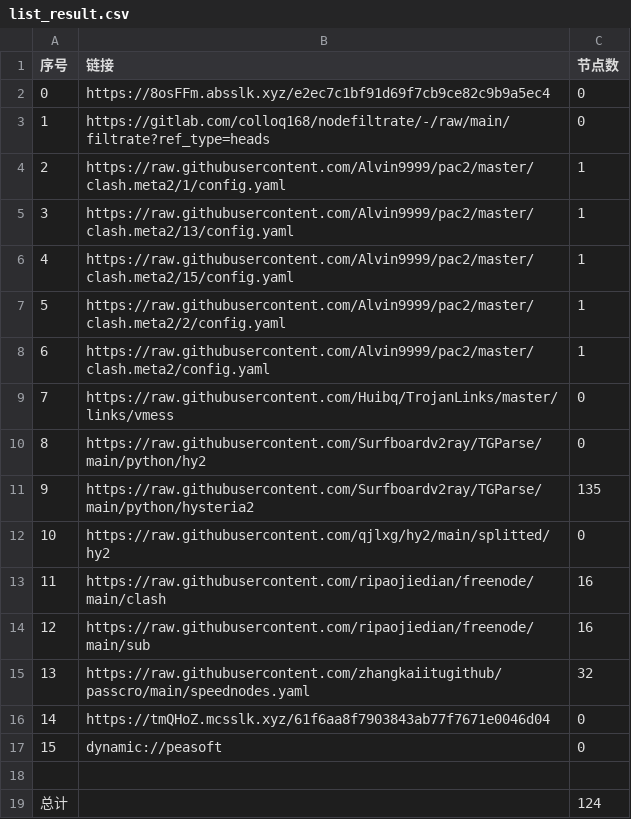
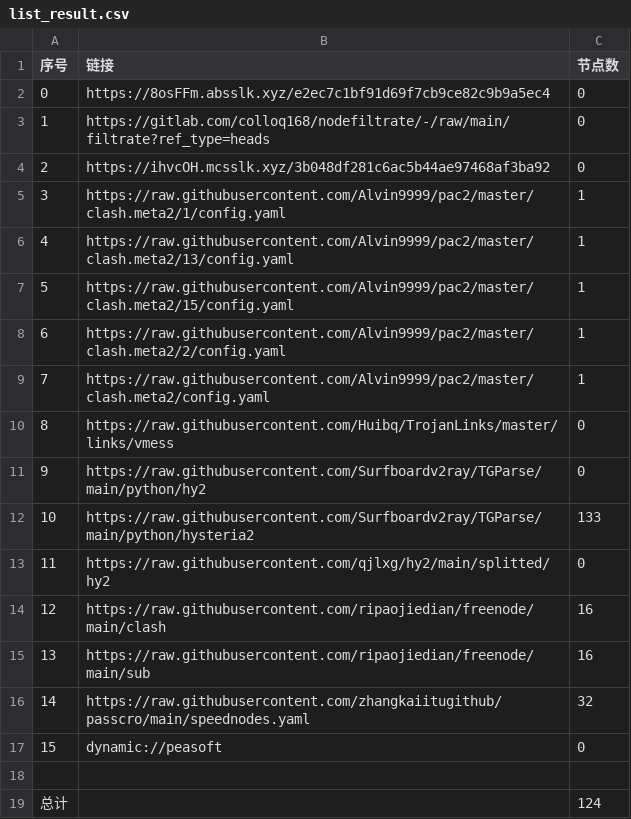
Before and after one commit to tonygyf/AutoMergePublicNodes, a CSV file: list_result.csv, drawn as a sheet; removed rows and columns are numbered as before the commit, all else as after; the diff names each change by its address in the sheet, - before the commit and + after, or states it on an @@ line.

```diff
--- a/list_result.csv
+++ b/list_result.csv
+row 4: 2 | https://ihvcOH.mcsslk.xyz/3b048df281c6ac5b44ae97468af3ba92 | 0
@@ column A (序号) renumbered between rows 5 and 16 @@
-C12 (节点数): 135
+C12 (节点数): 133
-row 16: 14 | https://tmQHoZ.mcsslk.xyz/61f6aa8f7903843ab77f7671e0046d04 | 0
```
Also changed, not shown: 23 other files.
